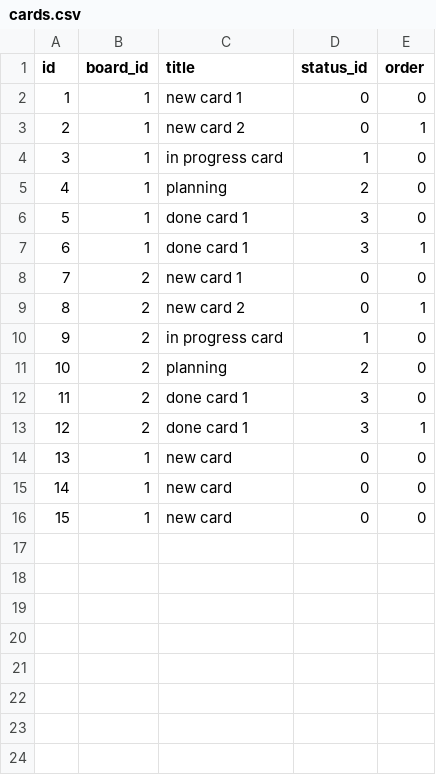
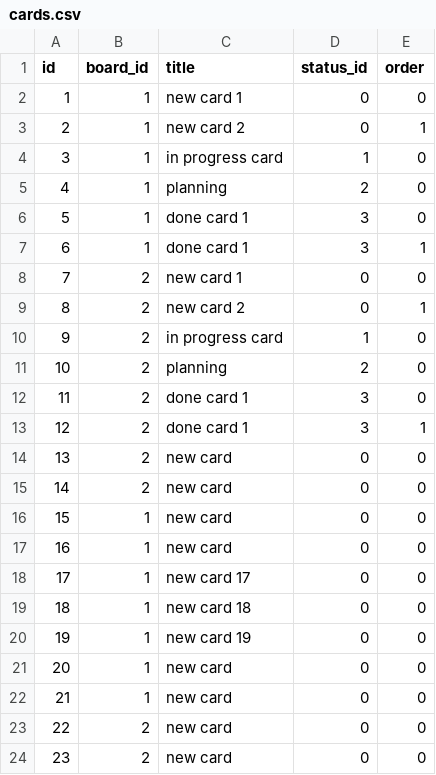
Before and after one commit to DavidAdamSchmidt/proman-javascript, a CSV file: data/cards.csv, drawn as a sheet; addresses are those after the commit; the diff names each change by its address in the sheet, - before the commit and + after, or states it on an @@ line.

Commit message:
fixed sme issuses and now card naming works correctly. Did some refactoring on dom.js, datahandler.js and persistence.py

```diff
--- a/data/cards.csv
+++ b/data/cards.csv
+row 14: 13 | 2 | new card | 0 | 0
+row 15: 14 | 2 | new card | 0 | 0
@@ column A (id) renumbered between rows 16 and 21 @@
+row 18: 17 | 1 | new card 17 | 0 | 0
+row 19: 18 | 1 | new card 18 | 0 | 0
+row 20: 19 | 1 | new card 19 | 0 | 0
+row 22: 21 | 1 | new card | 0 | 0
+row 23: 22 | 2 | new card | 0 | 0
+row 24: 23 | 2 | new card | 0 | 0
```
Also changed, not shown: 4 other files.
